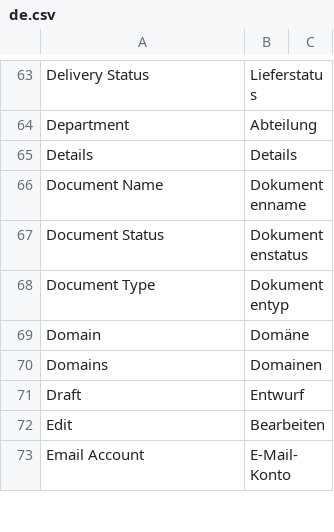
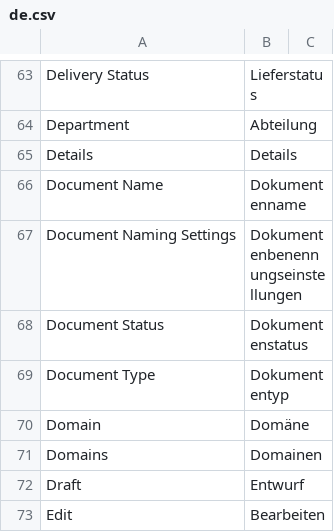
Before and after one commit to experiments001/frappe-sqlite, a CSV file: frappe/translations/de.csv, drawn as a sheet; only a part is shown, gaps mark what is left out; the shorter side is filled out with more unchanged rows.

Commit message:
chore: Update de.csv (#20547)
added missing DocType translation. This used to be Naming Series (Nummernkreis) https://doku.phamos.eu/books/erpnext-benutzerhandbuch-v14/page/dokumentenbenennungseinstellungen-document-naming-settings

```diff
--- a/frappe/translations/de.csv
+++ b/frappe/translations/de.csv
@@ -66,2 +66,3 @@ Details,Details,
 Document Name,Dokumentenname,
+Document Naming Settings,Dokumentenbenennungseinstellungen,
 Document Status,Dokumentenstatus,
```
